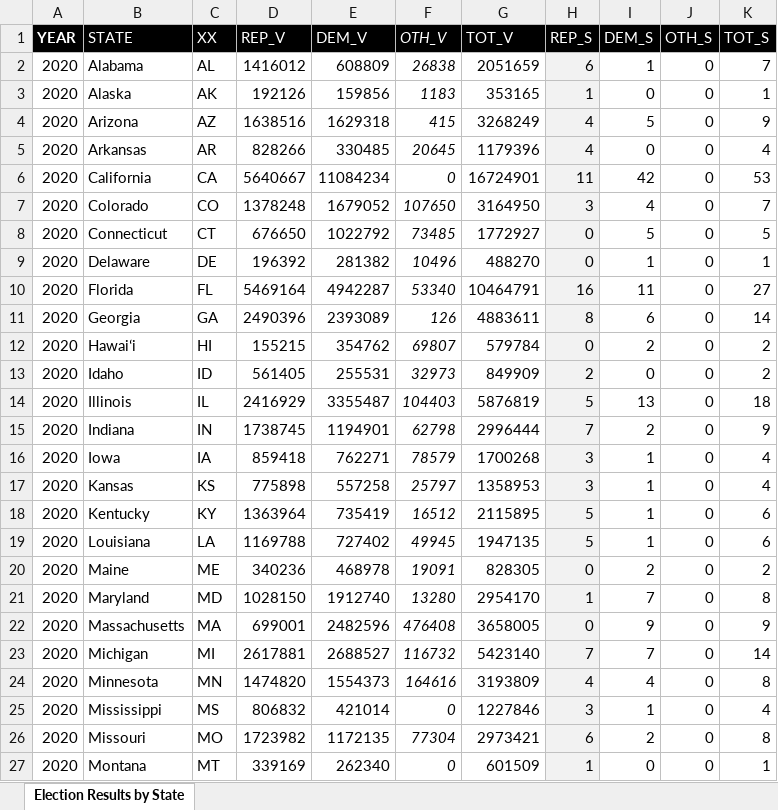
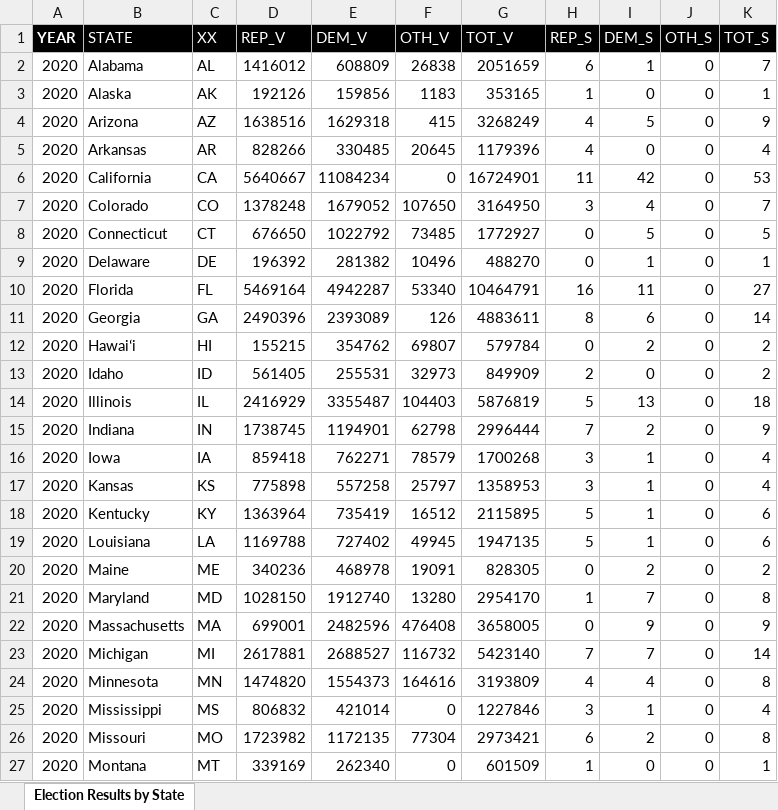
Before and after one commit to alecramsay/MM2, an Excel workbook: data/elections/not_imputed/Congressional Elections (2020).xlsx, sheet Election Results by State, drawn as a sheet; only a part is shown; values as stored, in another font and other column widths than the file's, no borders; the diff covers the shown part only; the diff names each change by its address in the sheet, - before the commit and + after, or states it on an @@ line.

```diff
--- a/data/elections/not_imputed/Congressional Elections (2020).xlsx (sheet Election Results by State)
+++ b/data/elections/not_imputed/Congressional Elections (2020).xlsx (sheet Election Results by State)
-F1:F27 italic: on
+F1:F27 italic: off
-H2:H27 fill: #F2F2F2
+H2:H27 fill: none
```
Also changed, not shown: cell formats elsewhere in this sheet, data/elections/not_imputed/Congressional Elections (2010).xlsx, data/elections/not_imputed/Congressional Elections (2012).xlsx, 10 other files.
